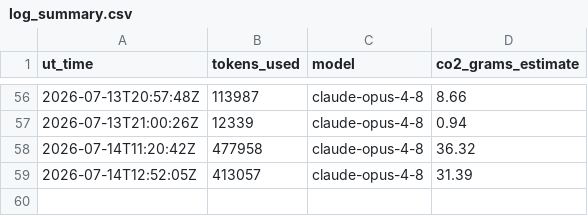
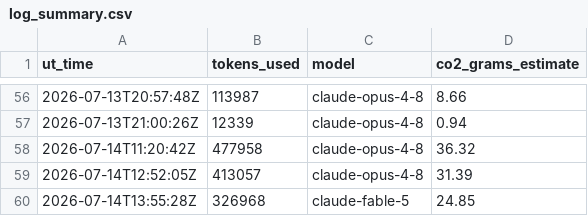
Before and after one commit to Sea-Meets-the-Stars/ClimateIntelligence, a CSV file: Logs/log_summary.csv, drawn as a sheet; only a part is shown, gaps mark what is left out; the diff names each change by its address in the sheet, - before the commit and + after, or states it on an @@ line.

```diff
--- a/Logs/log_summary.csv
+++ b/Logs/log_summary.csv
+row 60: 2026-07-14T13:55:28Z | 326968 | claude-fable-5 | 24.85
```
Also changed, not shown: 7 other files.
